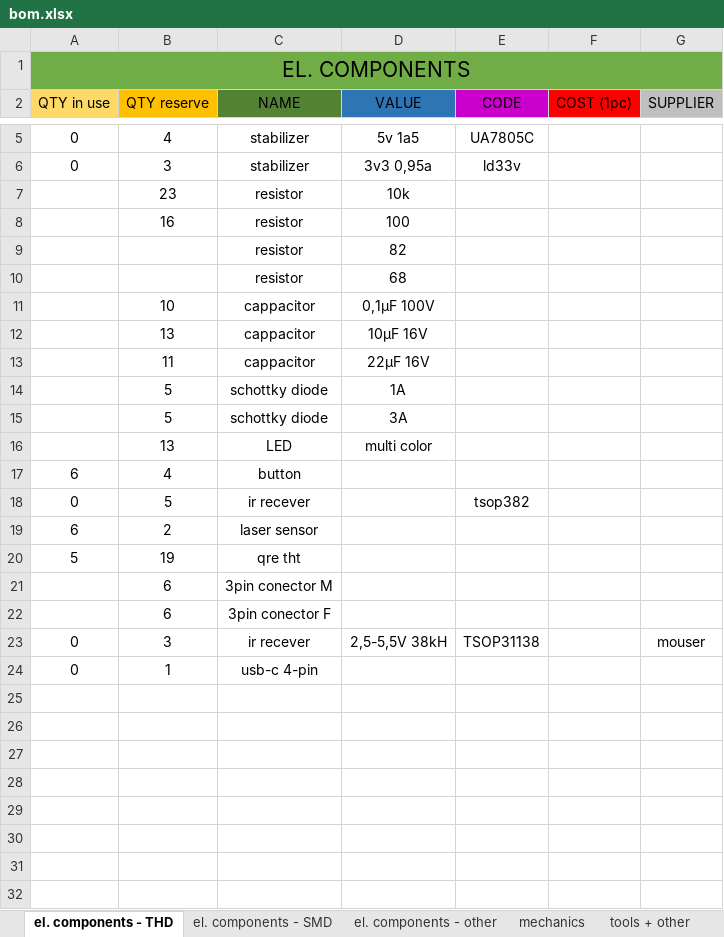
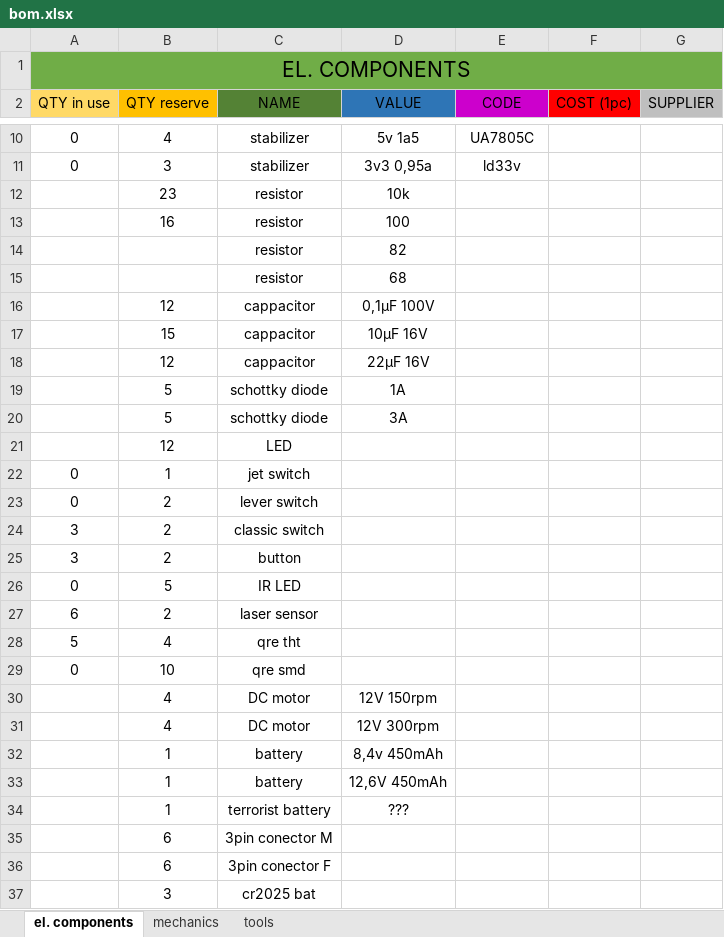
Before and after one commit to bismarx-v1/Sumec-MiniSumo, an Excel workbook: - DOCS -/COMPONENTS LIST/bom.xlsx, sheet el. components, drawn as a sheet; only a part is shown, gaps mark what is left out; values as stored, in another font and other column widths than the file's, no borders; removed rows and columns are numbered as before the commit, all else as after; the diff covers the shown part only; the diff names each change by its address in the sheet, - before the commit and + after, or states it on an @@ line.

```diff
--- a/- DOCS -/COMPONENTS LIST/bom.xlsx (sheet el. components)
+++ b/- DOCS -/COMPONENTS LIST/bom.xlsx (sheet el. components)
-sheet tab: el. components - THD
+sheet tab: el. components
-sheet tab: tools + other
+sheet tab: tools
-sheet tab: el. components - SMD
-sheet tab: el. components - other
-B16 (QTY reserve): 10
+B16 (QTY reserve): 12
-B17 (QTY reserve): 13
+B17 (QTY reserve): 15
-B18 (QTY reserve): 11
+B18 (QTY reserve): 12
-row 16:  | 13 | LED | multi color
-row 17: 6 | 4 | button
+row 21:  | 12 | LED
+row 22: 0 | 1 | jet switch
+row 23: 0 | 2 | lever switch
+row 24: 3 | 2 | classic switch
+row 25: 3 | 2 | button
-C26 (NAME): ir recever
+C26 (NAME): IR LED
-E26 (CODE): tsop382
+E26 (CODE): (empty)
-B28 (QTY reserve): 19
+B28 (QTY reserve): 4
+row 29: 0 | 10 | qre smd
+row 30:  | 4 | DC motor | 12V 150rpm
+row 31:  | 4 | DC motor | 12V 300rpm
+row 32:  | 1 | battery | 8,4v 450mAh
+row 33:  | 1 | battery | 12,6V 450mAh
+row 34:  | 1 | terrorist battery | ???
-row 23: 0 | 3 | ir recever | 2,5-5,5V 38kH | TSOP31138 |  | mouser
-row 24: 0 | 1 | usb-c 4-pin
+row 37:  | 3 | cr2025 bat
```
Also changed, not shown: 5 added rows elsewhere in this sheet, sheet tools, sheet mechanics, 2 other files.
